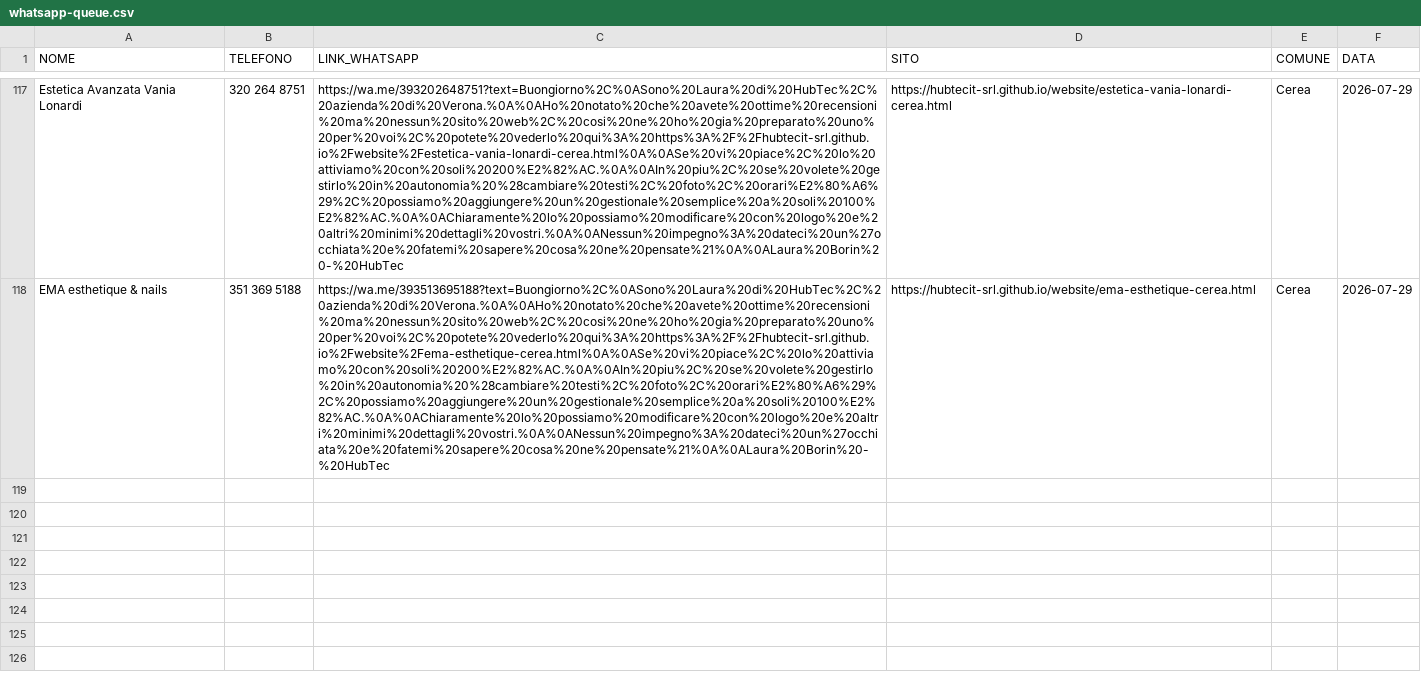
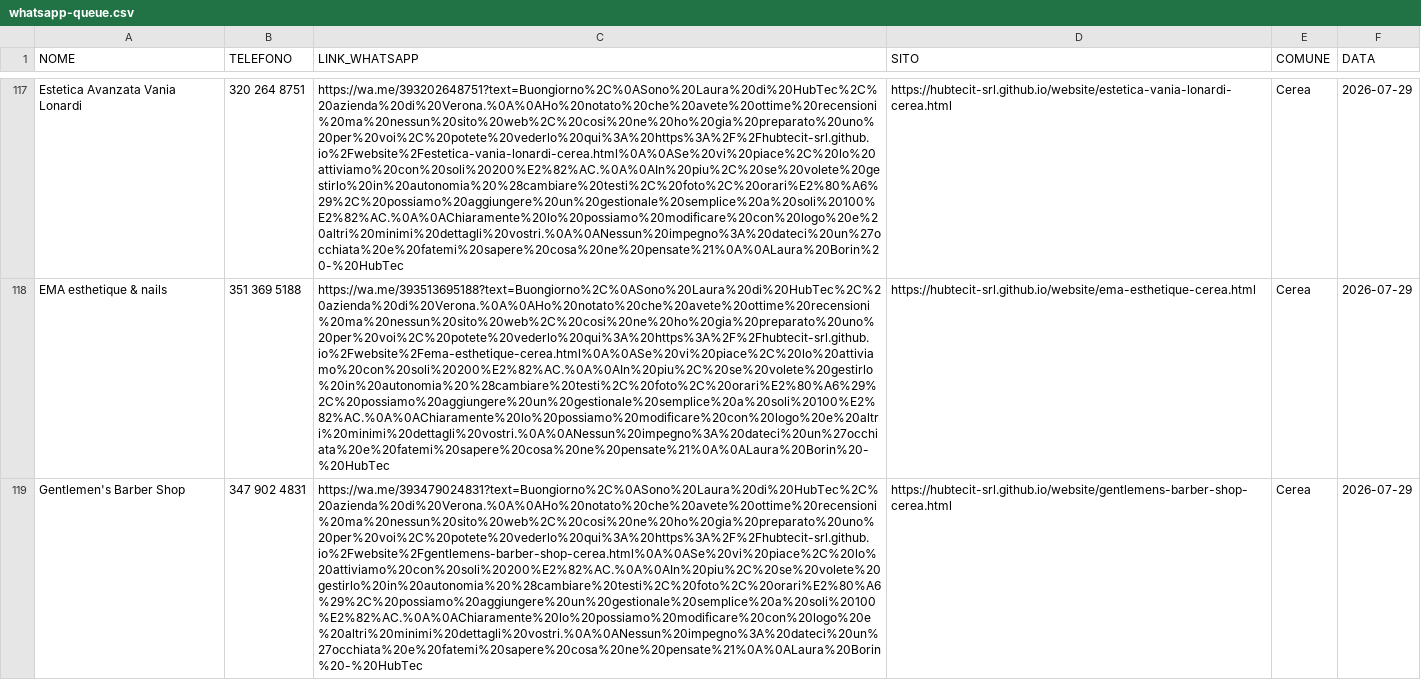
Before and after one commit to hubtecit-srl/website, a CSV file: whatsapp-queue.csv, drawn as a sheet; only a part is shown, gaps mark what is left out; the diff covers the shown part only; the diff names each change by its address in the sheet, - before the commit and + after, or states it on an @@ line.

Commit message:
Cerea parrucchieri: 4 siti (Gentlemen's Barber, Parrucchiera Daniela, Stile Idea Elena, DD Hair Lab) + WA queue + index

```diff
--- a/whatsapp-queue.csv
+++ b/whatsapp-queue.csv
+row 119: Gentlemen's Barber Shop | 347 902 4831 | https://wa.me/393479024831?text=Buongiorno%2C%0ASono%20Laura%20di%20HubTec%2C%20azienda%20di%20Verona.%0A%0AHo%20notato%20che%20avete%20ottime%20recensioni%20ma%20nessun%20sito%20web%2C%20cosi%20ne%20ho%20gia%20preparato%20uno%20per%20voi%2C%20potete%20vederlo%20qui%3A%20https%3A%2F%2Fhubtecit-srl.github.io%2Fwebsite%2Fgentlemens-barber-shop-cerea.html%0A%0ASe%20vi%20piace%2C%20lo%20attiviamo%20con%20soli%20200%E2%82%AC.%0A%0AIn%20piu%2C%20se%20volete%20gestirlo%20in%20autonomia%20%28cambiare%20testi%2C%20foto%2C%20orari%E2%80%A6%29%2C%20possiamo%20aggiungere%20un%20gestionale%20semplice%20a%20soli%20100%E2%82%AC.%0A%0AChiaramente%20lo%20possiamo%20modificare%20con%20logo%20e%20altri%20minimi%20dettagli%20vostri.%0A%0ANessun%20impegno%3A%20dateci%20un%27occhiata%20e%20fatemi%20sapere%20cosa%20ne%20pensate%21%0A%0ALaura%20Borin%20-%20HubTec | https://hubtecit-srl.github.io/website/gentlemens-barber-shop-cerea.html | Cerea | 2026-07-29
```
Also changed, not shown: 2 added rows elsewhere in this file, 5 other files.
